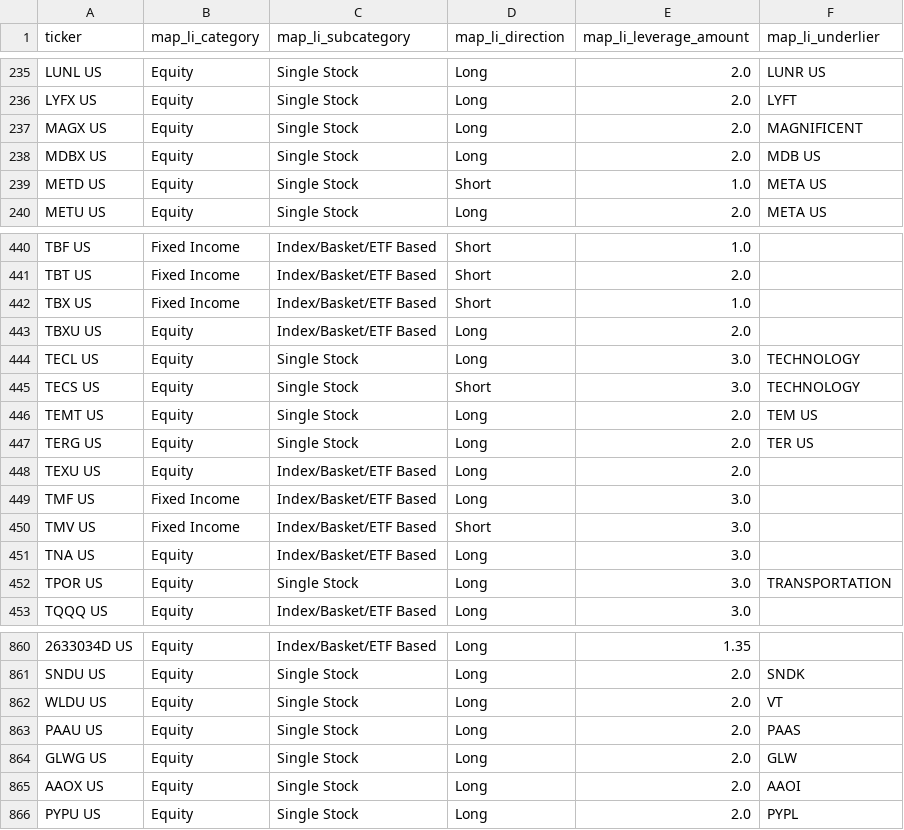
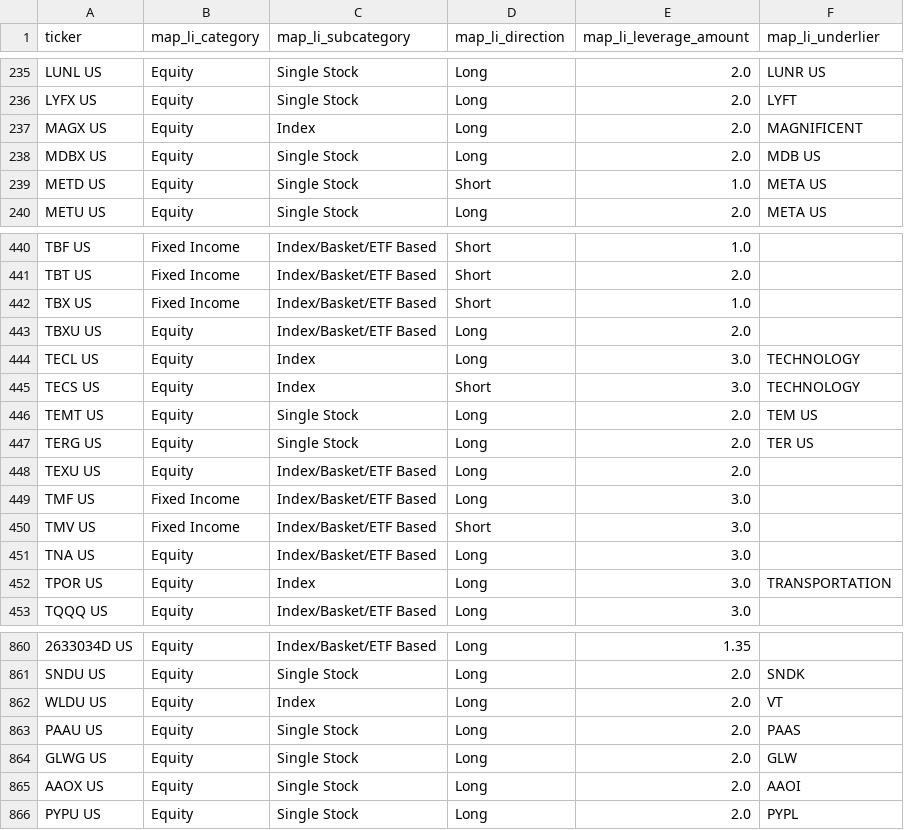
Before and after one commit to the-atlas-protocol/rexfinhub, a CSV file: config/rules/attributes_LI.csv, drawn as a sheet; only a part is shown, gaps mark what is left out; the diff names each change by its address in the sheet, - before the commit and + after, or states it on an @@ line.

```diff
--- a/config/rules/attributes_LI.csv
+++ b/config/rules/attributes_LI.csv
-C237 (map_li_subcategory): Single Stock
+C237 (map_li_subcategory): Index
-C444:C445 (map_li_subcategory): Single Stock
+C444:C445 (map_li_subcategory): Index
-C452 (map_li_subcategory): Single Stock
+C452 (map_li_subcategory): Index
-C862 (map_li_subcategory): Single Stock
+C862 (map_li_subcategory): Index
```
